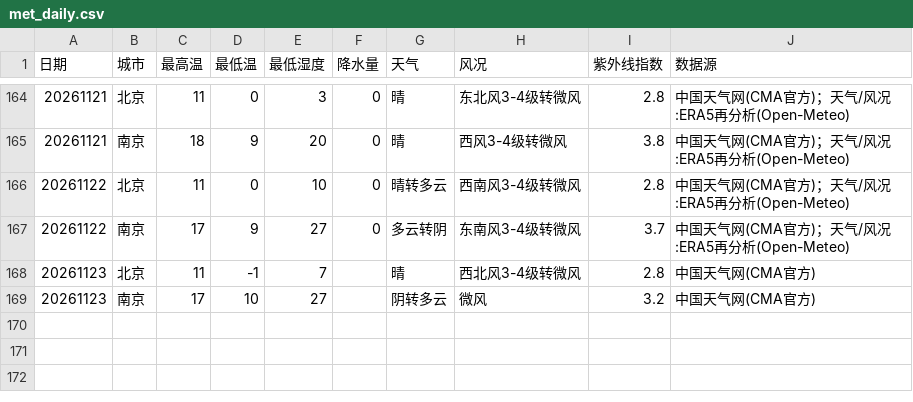
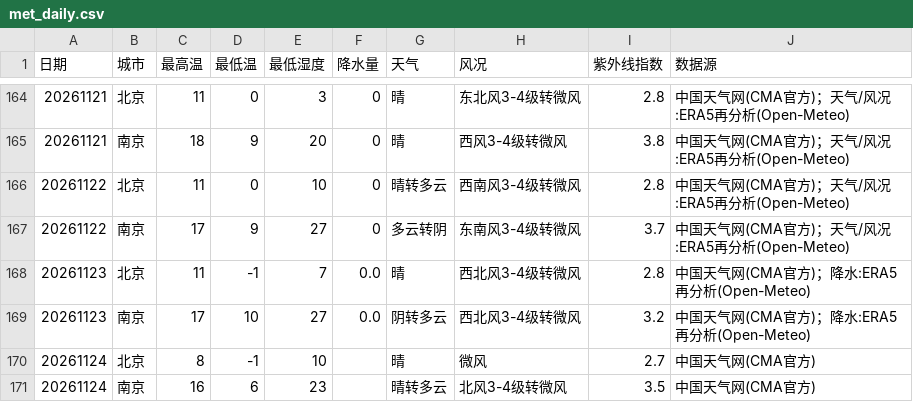
Before and after one commit to ZhuZhengHuan/Bj-Nj-Weather-, a CSV file: met_daily.csv, drawn as a sheet; only a part is shown, gaps mark what is left out.

```diff
--- a/met_daily.csv
+++ b/met_daily.csv
@@ -167,3 +167,5 @@
 20261122,南京,17,9,27,0,多云转阴,东南风3-4级转微风,3.7,中国天气网(CMA官方)；天气/风况:ERA5再分析(Open-Meteo)
-20261123,北京,11,-1,7,,晴,西北风3-4级转微风,2.8,中国天气网(CMA官方)
-20261123,南京,17,10,27,,阴转多云,微风,3.2,中国天气网(CMA官方)
+20261123,北京,11,-1,7,0.0,晴,西北风3-4级转微风,2.8,中国天气网(CMA官方)；降水:ERA5再分析(Open-Meteo)
+20261123,南京,17,10,27,0.0,阴转多云,西北风3-4级转微风,3.2,中国天气网(CMA官方)；降水:ERA5再分析(Open-Meteo)
+20261124,北京,8,-1,10,,晴,微风,2.7,中国天气网(CMA官方)
+20261124,南京,16,6,23,,晴转多云,北风3-4级转微风,3.5,中国天气网(CMA官方)
```
Also changed, not shown: aqi_daily.csv, aqi_points.csv, 2 other files.
